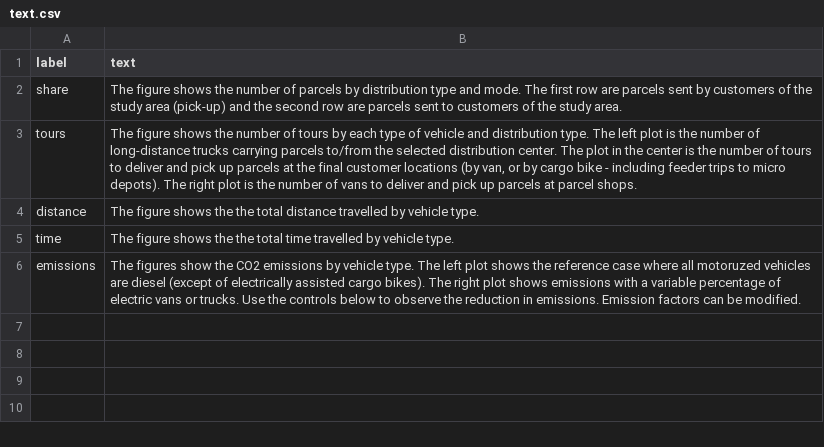
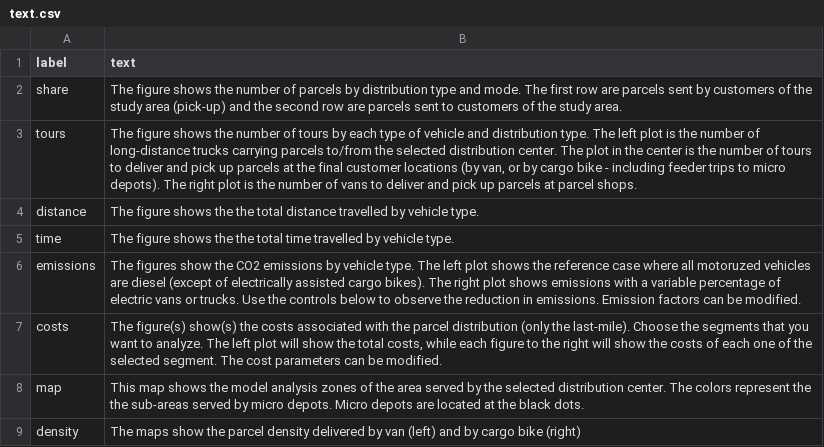
Before and after one commit to msmobility/radLastTools, a CSV file: foca_visualizer/model_data/text.csv, drawn as a sheet.

```diff
--- a/foca_visualizer/model_data/text.csv
+++ b/foca_visualizer/model_data/text.csv
@@ -6 +6,4 @@ time,The figure shows the the total time travelled by vehicle type.
 emissions,The figures show the CO2 emissions by vehicle type. The left plot shows the reference case where all motoruzed vehicles are diesel (except of electrically assisted cargo bikes). The right plot shows emissions with a variable percentage of electric vans or trucks. Use the controls below to observe the reduction in emissions. Emission factors can be modified.
+costs,"The figure(s) show(s) the costs associated with the parcel distribution (only the last-mile). Choose the segments that you want to analyze. The left plot will show the total costs, while each figure to the right will show the costs of each one of the selected segment. The cost parameters can be modified. "
+map,This map shows the model analysis zones of the area served by the selected distribution center. The colors represent the the sub-areas served by micro depots. Micro depots are located at the black dots.
+density,The maps show the parcel density delivered by van (left) and by cargo bike (right)
```
Also changed, not shown: 2 other files.
